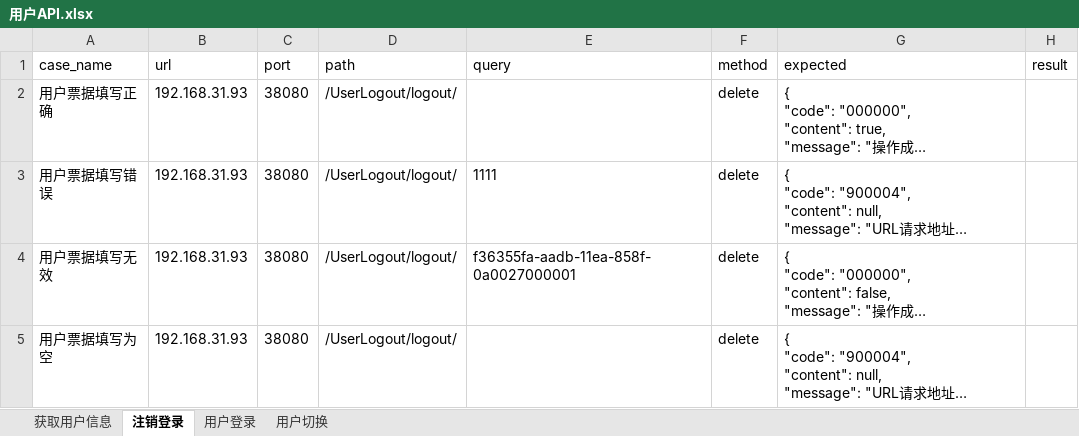
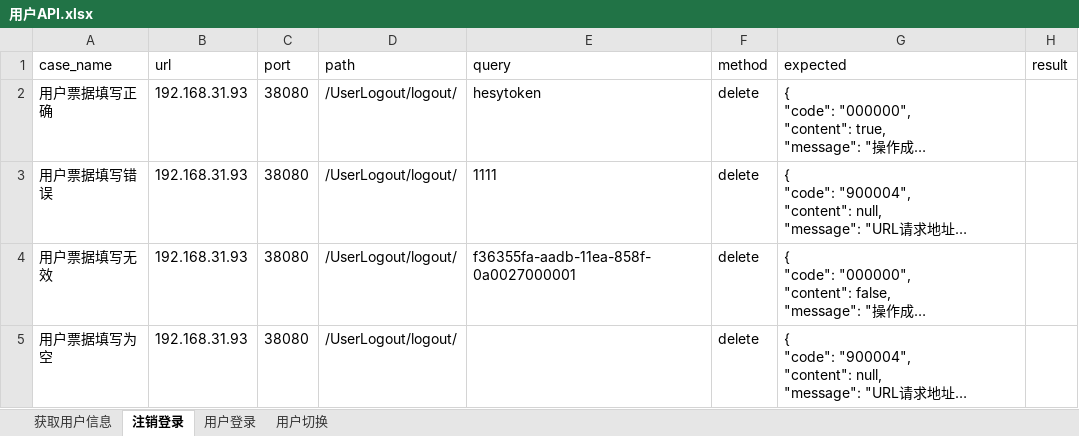
Before and after one commit to quqiao/hezongyy, an Excel workbook: API-Auto/testFile/case/用户API.xlsx, sheet 注销登录, drawn as a sheet; long unchanged cells end in …; values as stored, in another font and other column widths than the file's, no borders; the diff names each change by its address in the sheet, - before the commit and + after, or states it on an @@ line.

```diff
--- a/API-Auto/testFile/case/用户API.xlsx (sheet 注销登录)
+++ b/API-Auto/testFile/case/用户API.xlsx (sheet 注销登录)
-E2 (query): (empty)
+E2 (query): hesytoken
```
Also changed, not shown: sheet 获取用户信息, API-Auto/testFile/case/业务员APP.xlsx, 41 other files.
